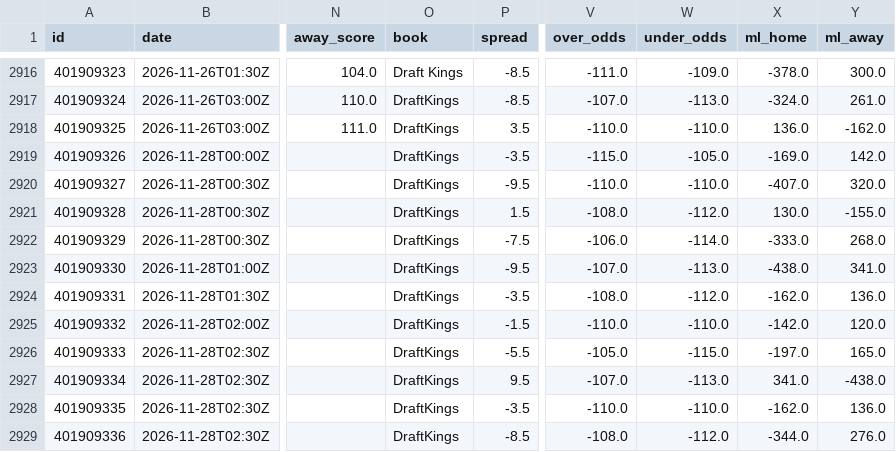
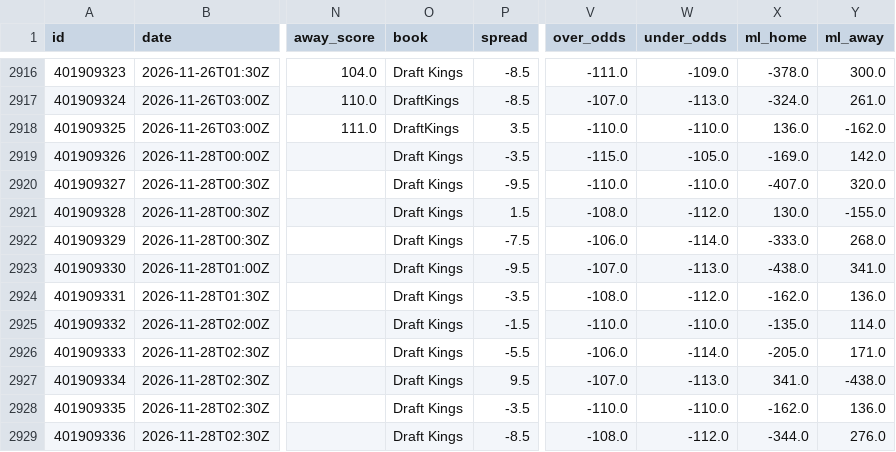
Before and after one commit to bradyaubuchon/cbb-model, a CSV file: data/nba/games.csv, drawn as a sheet; only a part is shown, gaps mark what is left out; the diff names each change by its address in the sheet, - before the commit and + after, or states it on an @@ line.

```diff
--- a/data/nba/games.csv
+++ b/data/nba/games.csv
-O2919:O2929 (book): DraftKings
+O2919:O2929 (book): Draft Kings
-X2925 (ml_home): -142.0
+X2925 (ml_home): -135.0
-Y2925 (ml_away): 120.0
+Y2925 (ml_away): 114.0
-V2926 (over_odds): -105.0
+V2926 (over_odds): -106.0
-W2926 (under_odds): -115.0
+W2926 (under_odds): -114.0
-X2926 (ml_home): -197.0
+X2926 (ml_home): -205.0
-Y2926 (ml_away): 165.0
+Y2926 (ml_away): 171.0
```
Also changed, not shown: data/nfl/games.csv, 11 other files.
